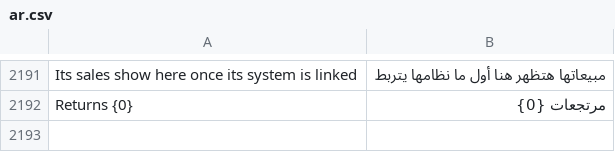
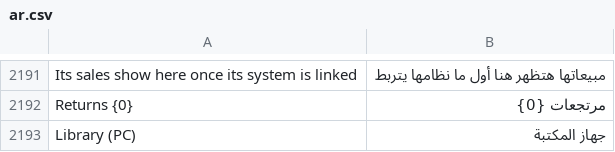
Before and after one commit to tokaM107/integrated-business-platform, a CSV file: apps/imed_erp/imed_erp/translations/ar.csv, drawn as a sheet; only a part is shown, gaps mark what is left out; the diff names each change by its address in the sheet, - before the commit and + after, or states it on an @@ line.

```diff
--- a/apps/imed_erp/imed_erp/translations/ar.csv
+++ b/apps/imed_erp/imed_erp/translations/ar.csv
+row 2193: Library (PC) | جهاز المكتبة
```
Also changed, not shown: 3 other files.
